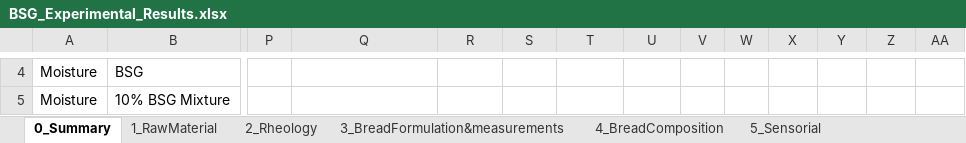
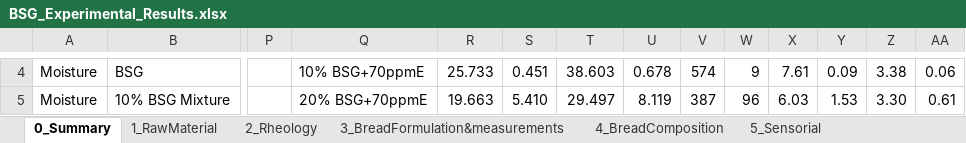
Before and after one commit to luciabuzzeo/BSG_Thesis, an Excel workbook: 03_LabWork/BSG_Experimental_Results.xlsx, sheet 0_Summary, drawn as a sheet; only a part is shown, gaps mark what is left out; values as stored, in another font and other column widths than the file's, no borders; conditional formats and table styles not drawn; the diff covers the shown part only; the diff names each change by its address in the sheet, - before the commit and + after, or states it on an @@ line.

```diff
--- a/03_LabWork/BSG_Experimental_Results.xlsx (sheet 0_Summary)
+++ b/03_LabWork/BSG_Experimental_Results.xlsx (sheet 0_Summary)
-Q4: (empty)
+Q4: 10% BSG+70ppmE
-R4: (empty)
+R4: 25.733
-S4: (empty)
+S4: 0.451
-T4: (empty)
+T4: 38.603
-U4: (empty)
+U4: 0.678
-V4: (empty)
+V4: 574
-W4: (empty)
+W4: 9
-X4: (empty)
+X4: 7.61
-Y4: (empty)
+Y4: 0.09
-Z4: (empty)
+Z4: 3.38
-AA4: (empty)
+AA4: 0.06
-Q5: (empty)
+Q5: 20% BSG+70ppmE
-R5: (empty)
+R5: 19.663
-S5: (empty)
+S5: 5.410
-T5: (empty)
+T5: 29.497
-U5: (empty)
+U5: 8.119
-V5: (empty)
+V5: 387
-W5: (empty)
+W5: 96
-X5: (empty)
+X5: 6.03
-Y5: (empty)
+Y5: 1.53
-Z5: (empty)
+Z5: 3.30
-AA5: (empty)
+AA5: 0.61
```
Also changed, not shown: 89 edited cells, cell formats and merged cells elsewhere in this sheet, charts or pictures.
